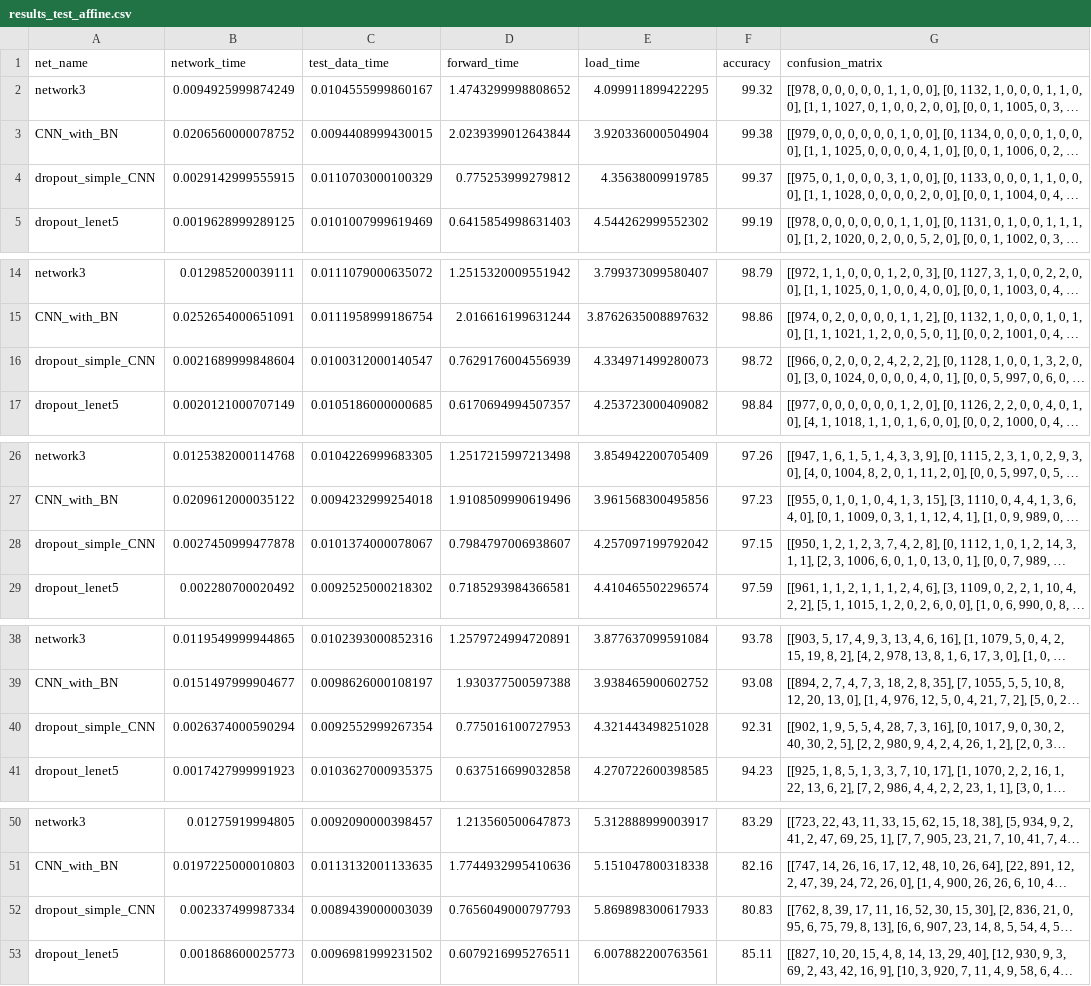
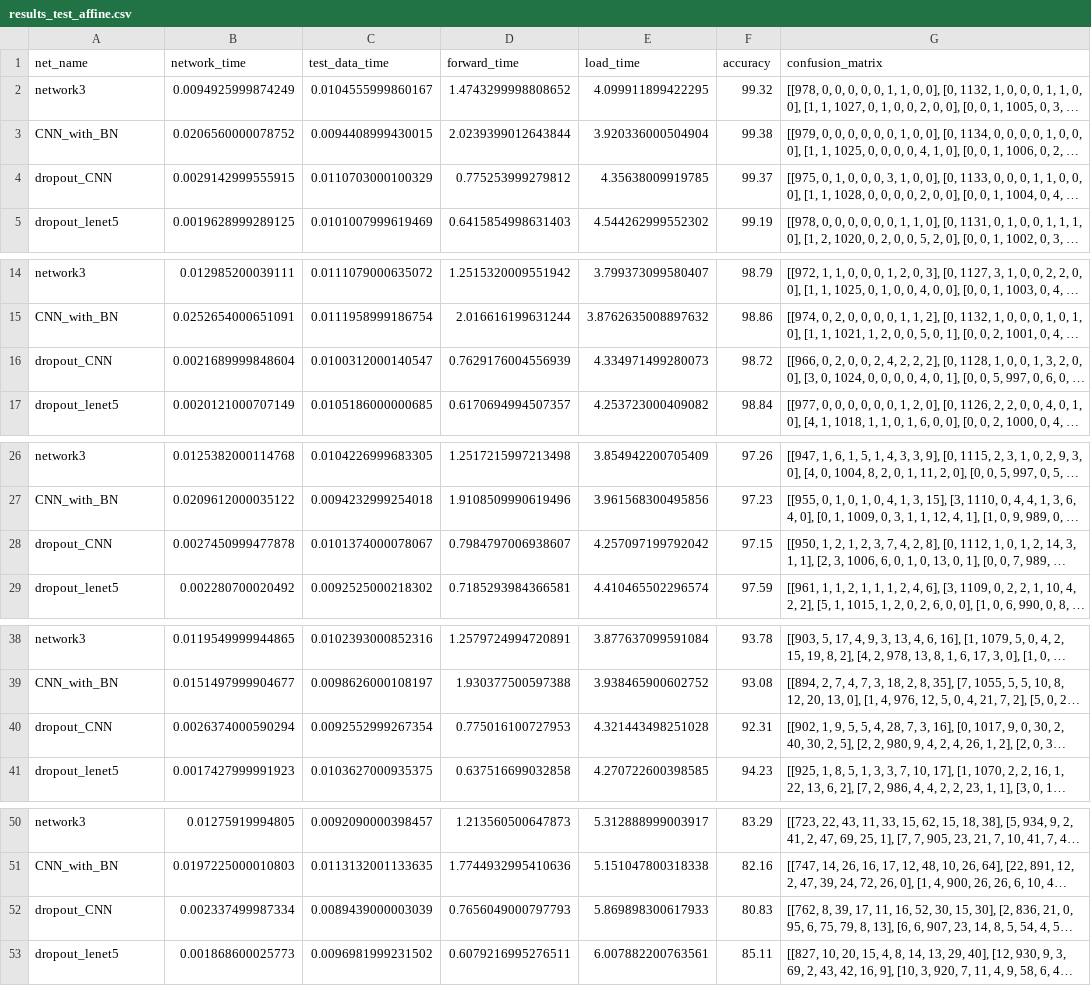
Before and after one commit to big-gic/CNN_Hekzam, a CSV file: created_files/results_test_affine.csv, drawn as a sheet; only a part is shown, gaps mark what is left out; long unchanged cells end in …; the diff covers the shown part only; the diff names each change by its address in the sheet, - before the commit and + after, or states it on an @@ line.

```diff
--- a/created_files/results_test_affine.csv
+++ b/created_files/results_test_affine.csv
-A4 (net_name): dropout_simple_CNN
+A4 (net_name): dropout_CNN
-A16 (net_name): dropout_simple_CNN
+A16 (net_name): dropout_CNN
-A28 (net_name): dropout_simple_CNN
+A28 (net_name): dropout_CNN
-A40 (net_name): dropout_simple_CNN
+A40 (net_name): dropout_CNN
-A52 (net_name): dropout_simple_CNN
+A52 (net_name): dropout_CNN
```
Also changed, not shown: 3 edited cells elsewhere in this file, created_files/results_standard.csv, created_files/results_train_save_list_2.csv, 23 other files.
